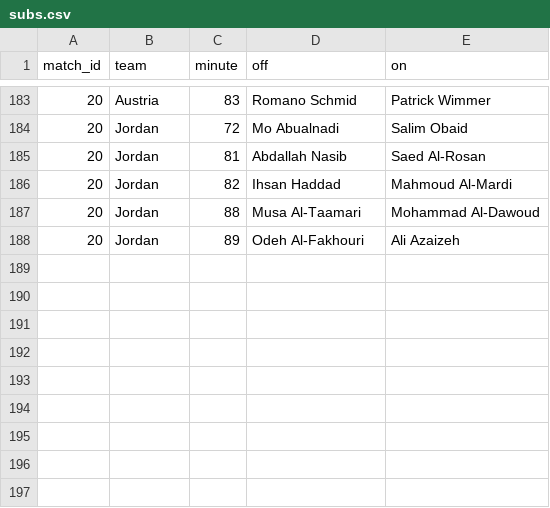
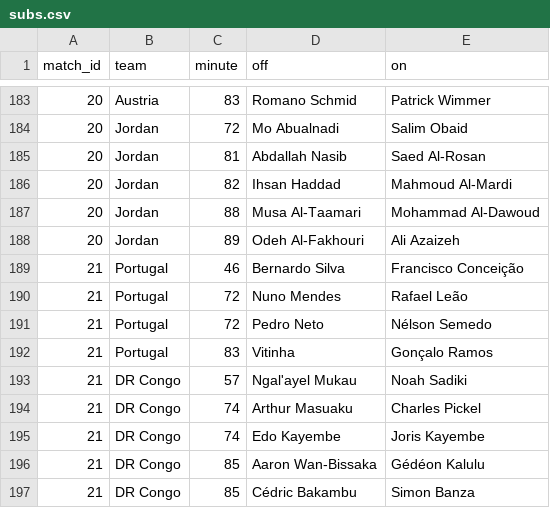
Before and after one commit to Godfrey811/wc2026friends, a CSV file: data/subs.csv, drawn as a sheet; only a part is shown, gaps mark what is left out; the diff names each change by its address in the sheet, - before the commit and + after, or states it on an @@ line.

```diff
--- a/data/subs.csv
+++ b/data/subs.csv
+row 189: 21 | Portugal | 46 | Bernardo Silva | Francisco Conceição
+row 190: 21 | Portugal | 72 | Nuno Mendes | Rafael Leão
+row 191: 21 | Portugal | 72 | Pedro Neto | Nélson Semedo
+row 192: 21 | Portugal | 83 | Vitinha | Gonçalo Ramos
+row 193: 21 | DR Congo | 57 | Ngal'ayel Mukau | Noah Sadiki
+row 194: 21 | DR Congo | 74 | Arthur Masuaku | Charles Pickel
+row 195: 21 | DR Congo | 74 | Edo Kayembe | Joris Kayembe
+row 196: 21 | DR Congo | 85 | Aaron Wan-Bissaka | Gédéon Kalulu
+row 197: 21 | DR Congo | 85 | Cédric Bakambu | Simon Banza
```
Also changed, not shown: data/cards.csv, data/goals.csv, 1 other file.
